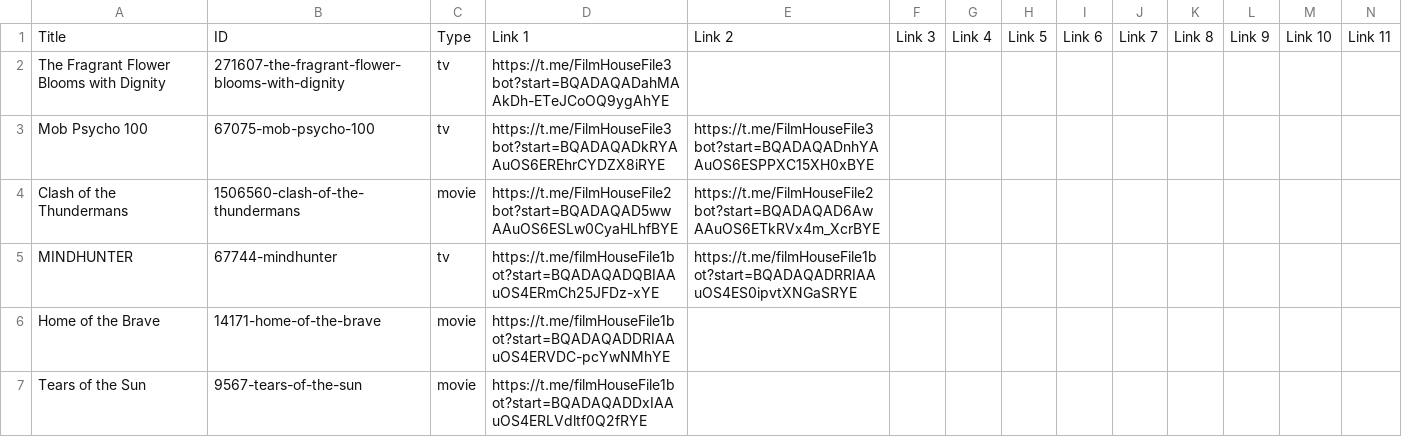
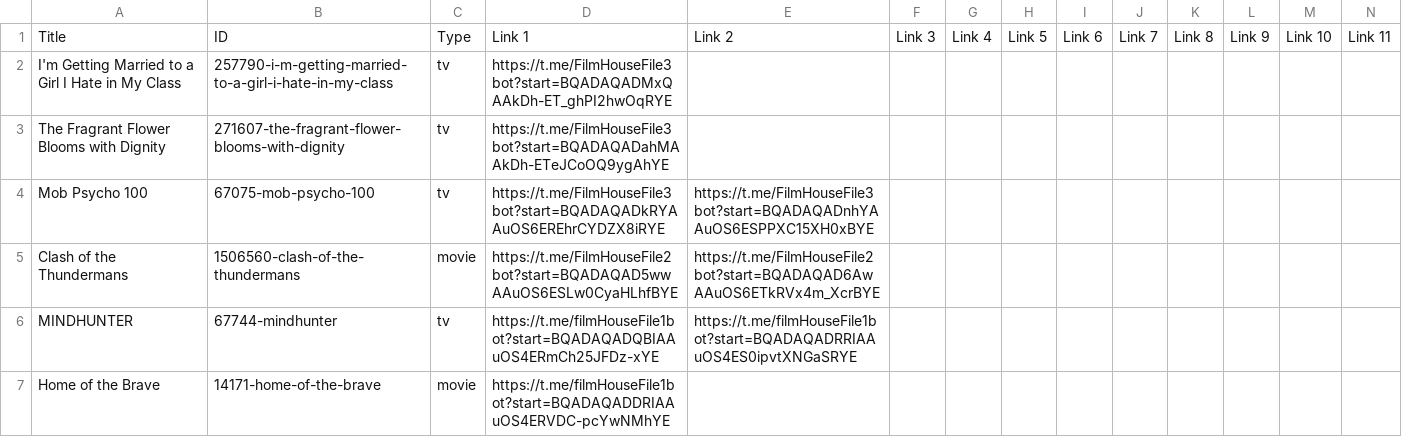
Before and after one commit to dans123456/filmhouse, a CSV file: MOVIE/Data/datafile.csv, drawn as a sheet; only a part is shown; the shorter side is filled out with more unchanged rows; rows hold the shown columns only; the diff names each change by its address in the sheet, - before the commit and + after, or states it on an @@ line.

Commit message:
Auto-update catalog (datafile.csv) on request fulfill: I'm Getting Married to a Girl I Hate in My Class

```diff
--- a/MOVIE/Data/datafile.csv
+++ b/MOVIE/Data/datafile.csv
+row 2: I'm Getting Married to a Girl I Hate in My Class | 257790-i-m-getting-married-to-a-girl-i-hate-in-my-class | tv | https://t.me/FilmHouseFile3bot?start=BQADAQADMxQAAkDh-ET_ghPI2hwOqRYE
```
